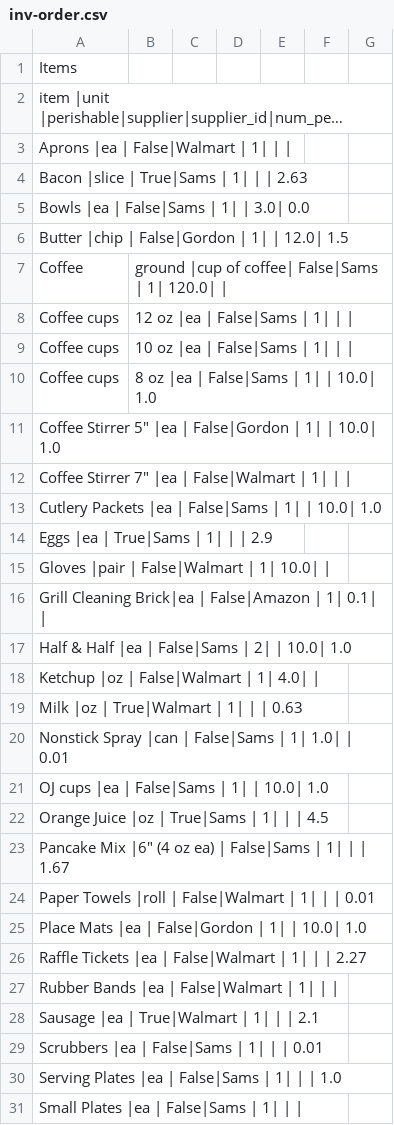
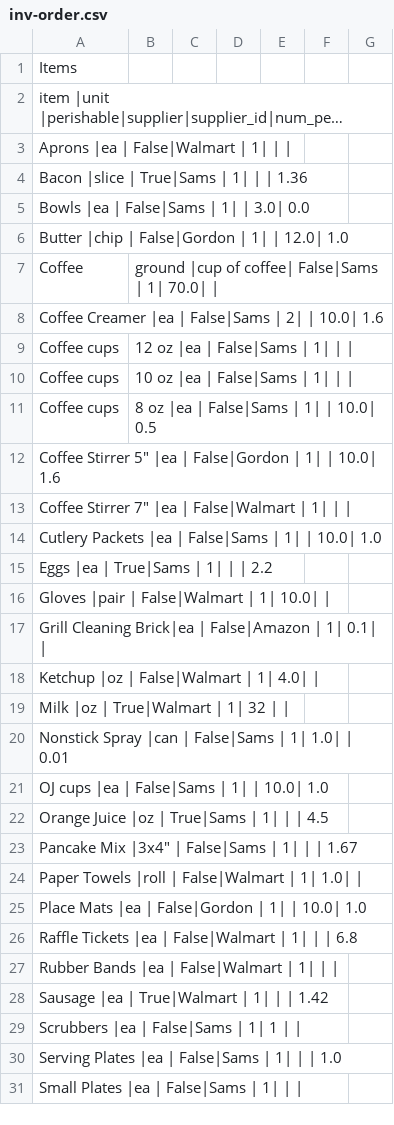
Before and after one commit to dangyogi/csv-inv-order, a CSV file: csv_inv_order/inv-order.csv, drawn as a sheet; only a part is shown; long unchanged cells end in …; removed rows and columns are numbered as before the commit, all else as after; the diff covers the shown part only; the diff names each change by its address in the sheet, - before the commit and + after, or states it on an @@ line.

Commit message:
Did recalibrate, also changed Half & Half to Coffee Creamer

```diff
--- a/csv_inv_order/inv-order.csv
+++ b/csv_inv_order/inv-order.csv
-A4: Bacon |slice | True|Sams | 1| | | 2.63
+A4: Bacon |slice | True|Sams | 1| | | 1.36
-A6: Butter |chip | False|Gordon | 1| | 12.0| 1.5
+A6: Butter |chip | False|Gordon | 1| | 12.0| 1.0
-B7: …| 1| 120.0| |
+B7: …| 1| 70.0| |
+row 8: Coffee Creamer |ea | False|Sams | 2| | 10.0| 1.6
-B11: 8 oz |ea | False|Sams | 1| | 10.0| 1.0
+B11: 8 oz |ea | False|Sams | 1| | 10.0| 0.5
-A12: …| 10.0| 1.0
+A12: …| 10.0| 1.6
-A15: Eggs |ea | True|Sams | 1| | | 2.9
+A15: Eggs |ea | True|Sams | 1| | | 2.2
-row 17: Half & Half |ea | False|Sams | 2| | 10.0| 1.0
-A19: Milk |oz | True|Walmart | 1| | | 0.63
+A19: Milk |oz | True|Walmart | 1| 32 | |
-A23: Pancake Mix |6" (4 oz ea) | False|Sams…
+A23: Pancake Mix |3x4" | False|Sams…
-A24: …| 1| | | 0.01
+A24: …| 1| 1.0| |
-A26: …| | 2.27
+A26: …| | 6.8
-A28: Sausage |ea | True|Walmart | 1| | | 2.1
+A28: Sausage |ea | True|Walmart | 1| | | 1.42
-A29: Scrubbers |ea | False|Sams | 1| | | 0.01
+A29: Scrubbers |ea | False|Sams | 1| 1 | |
```
Also changed, not shown: 2 added rows, 2 removed rows and 19 edited cells elsewhere in this file, 1 other file.
